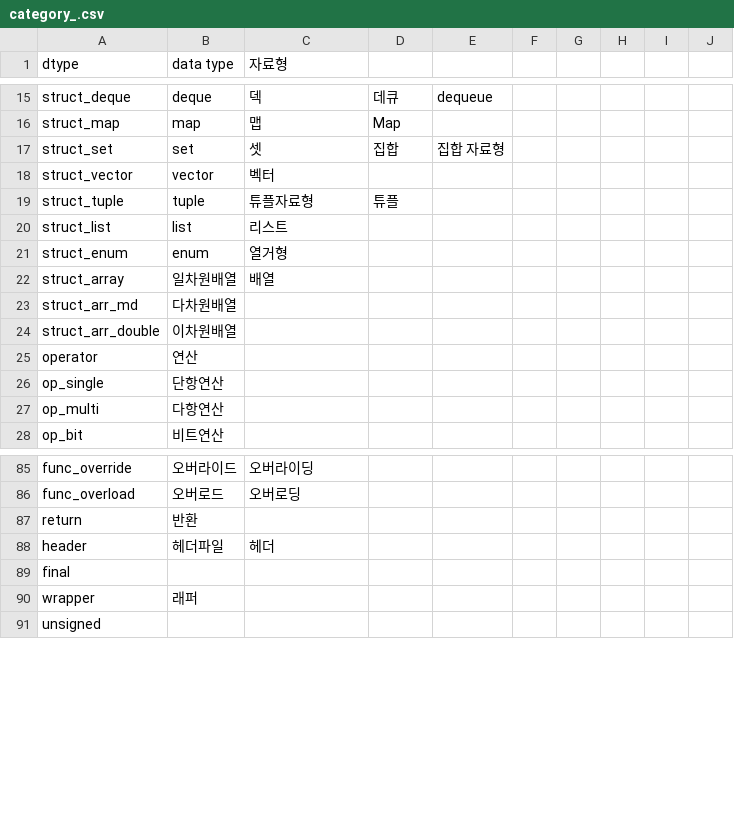
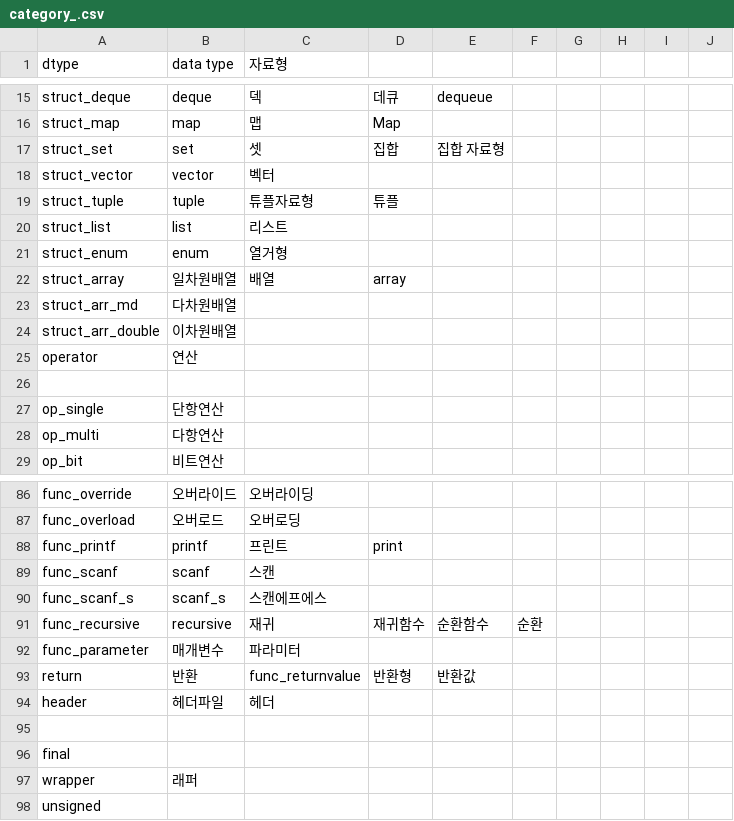
Before and after one commit to UOSCS1518/dev-helper, a CSV file: xlsx/category_.csv, drawn as a sheet; only a part is shown, gaps mark what is left out; the diff covers the shown part only.

```diff
--- a/xlsx/category_.csv
+++ b/xlsx/category_.csv
@@ -21,3 +21,3 @@ struct_list,list,리스트,,,,,,,
 struct_enum,enum,열거형,,,,,,,
-struct_array,일차원배열,배열,,,,,,,
+struct_array,일차원배열,배열,array,,,,,,
 struct_arr_md,다차원배열,,,,,,,,
@@ -25,2 +25,3 @@ struct_arr_double,이차원배열,,,,,,,,
 operator,연산,,,,,,,,
+
 op_single,단항연산,,,,,,,,
@@ -86,4 +87,10 @@ func_override,오버라이드,오버라이딩,,,,,,,
 func_overload,오버로드,오버로딩,,,,,,,
-return,반환,,,,,,,,
+func_printf,printf,프린트,print,,,,,,
+func_scanf,scanf,스캔,,,,,,,
+func_scanf_s,scanf_s,스캔에프에스,,,,,,,
+func_recursive,recursive,재귀,재귀함수,순환함수,순환,,,,,,
+func_parameter,매개변수,파라미터,,,,,,,
+return,반환,func_returnvalue,반환형,반환값,,,,,,
 header,헤더파일,헤더,,,,,,,
+
 final,,,,,,,,,
```
Also changed, not shown: 23 added rows and 1 edited cell elsewhere in this file, 2 other files.
